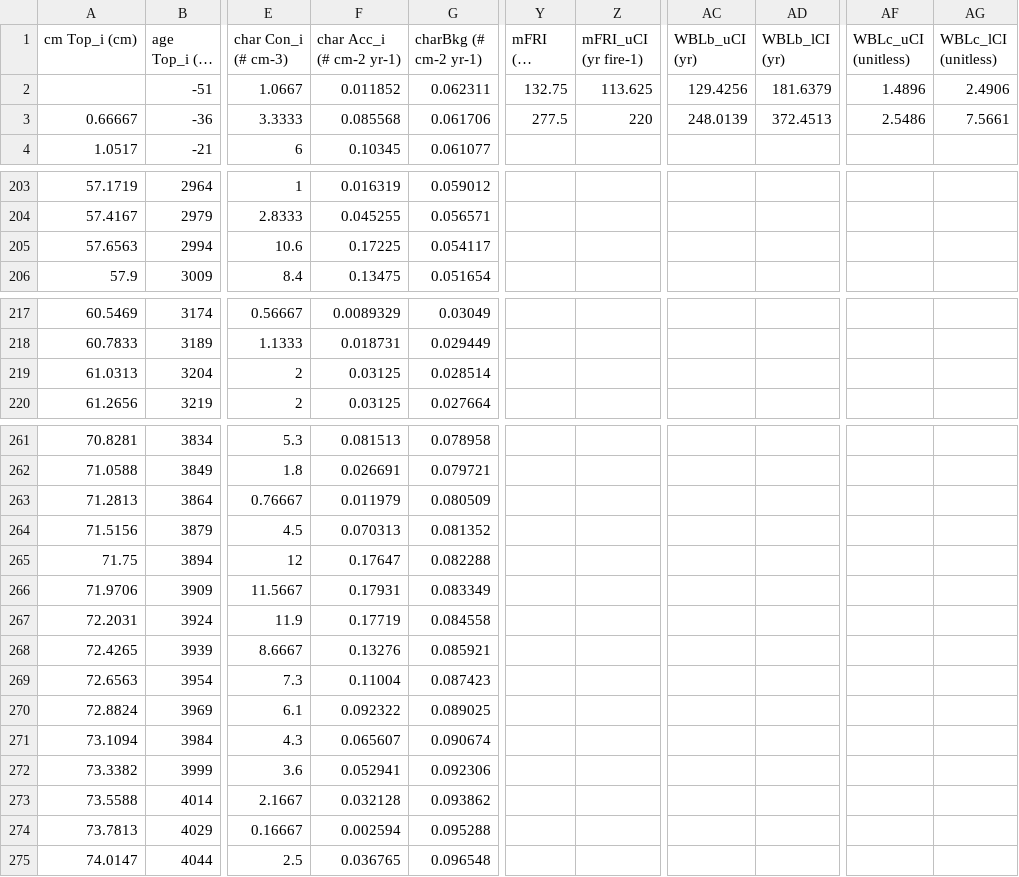
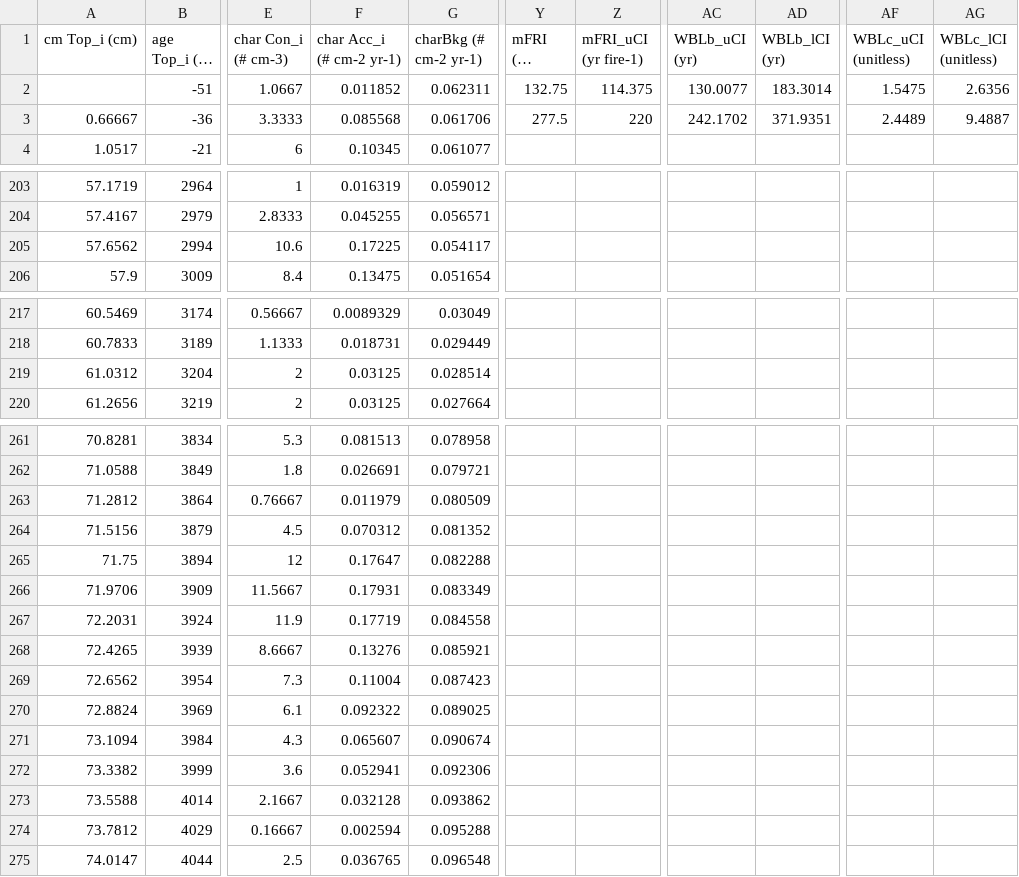
Before and after one commit to phiguera/CharAnalysis, a CSV file: CharAnalysis_2_0_MATLAB/CO_charResults.csv, drawn as a sheet; only a part is shown, gaps mark what is left out; long unchanged cells end in …; the diff covers the shown part only; the diff names each change by its address in the sheet, - before the commit and + after, or states it on an @@ line.

```diff
--- a/CharAnalysis_2_0_MATLAB/CO_charResults.csv
+++ b/CharAnalysis_2_0_MATLAB/CO_charResults.csv
-Z2 (mFRI_uCI (yr fire-1)): 113.625
+Z2 (mFRI_uCI (yr fire-1)): 114.375
-AC2 (WBLb_uCI (yr)): 129.4256
+AC2 (WBLb_uCI (yr)): 130.0077
-AD2 (WBLb_lCI (yr)): 181.6379
+AD2 (WBLb_lCI (yr)): 183.3014
-AF2 (WBLc_uCI (unitless)): 1.4896
+AF2 (WBLc_uCI (unitless)): 1.5475
-AG2 (WBLc_lCI (unitless)): 2.4906
+AG2 (WBLc_lCI (unitless)): 2.6356
-AC3 (WBLb_uCI (yr)): 248.0139
+AC3 (WBLb_uCI (yr)): 242.1702
-AD3 (WBLb_lCI (yr)): 372.4513
+AD3 (WBLb_lCI (yr)): 371.9351
-AF3 (WBLc_uCI (unitless)): 2.5486
+AF3 (WBLc_uCI (unitless)): 2.4489
-AG3 (WBLc_lCI (unitless)): 7.5661
+AG3 (WBLc_lCI (unitless)): 9.4887
-A205 (cm Top_i (cm)): 57.6563
+A205 (cm Top_i (cm)): 57.6562
-A219 (cm Top_i (cm)): 61.0313
+A219 (cm Top_i (cm)): 61.0312
-A263 (cm Top_i (cm)): 71.2813
+A263 (cm Top_i (cm)): 71.2812
-F264 (char Acc_i (# cm-2 yr-1)): 0.070313
+F264 (char Acc_i (# cm-2 yr-1)): 0.070312
-A269 (cm Top_i (cm)): 72.6563
+A269 (cm Top_i (cm)): 72.6562
-A274 (cm Top_i (cm)): 73.7813
+A274 (cm Top_i (cm)): 73.7812
```
Also changed, not shown: 4 edited cells elsewhere in this file, 13 other files.
